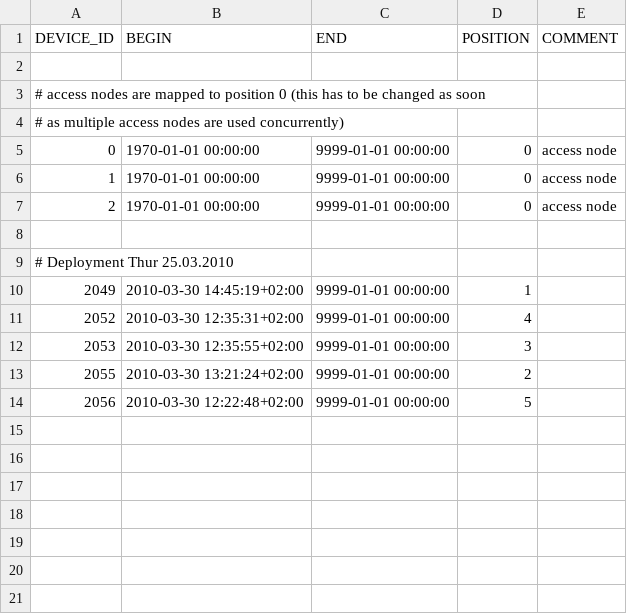
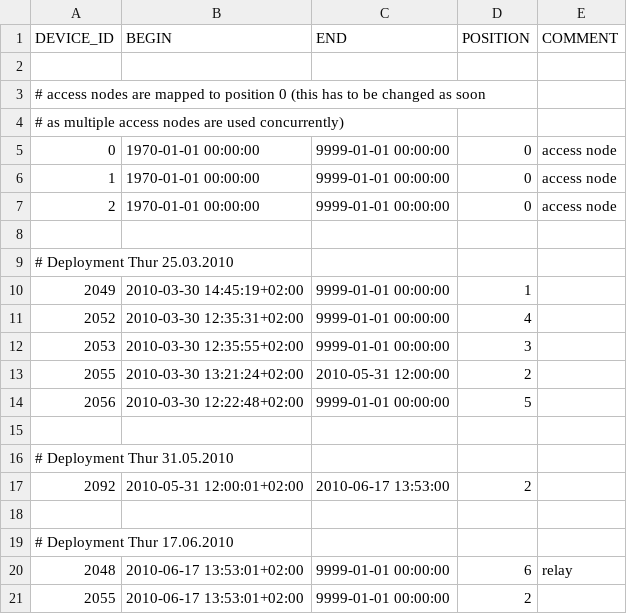
Before and after one commit to LSIR/gsn, a CSV file: gsn/conf/permasense/thur-positionmapping.csv, drawn as a sheet.

Commit message:
new position mapping for thur deployment

```diff
--- a/gsn/conf/permasense/thur-positionmapping.csv
+++ b/gsn/conf/permasense/thur-positionmapping.csv
@@ -12,3 +12,10 @@
 "2053","2010-03-30 12:35:55+02:00","9999-01-01 00:00:00","3",""
-"2055","2010-03-30 13:21:24+02:00","9999-01-01 00:00:00","2",""
+"2055","2010-03-30 13:21:24+02:00","2010-05-31 12:00:00","2",""
 "2056","2010-03-30 12:22:48+02:00","9999-01-01 00:00:00","5",""
+
+# Deployment Thur 31.05.2010
+"2092","2010-05-31 12:00:01+02:00","2010-06-17 13:53:00","2",""
+
+# Deployment Thur 17.06.2010
+"2048","2010-06-17 13:53:01+02:00","9999-01-01 00:00:00","6","relay"
+"2055","2010-06-17 13:53:01+02:00","9999-01-01 00:00:00","2",""
```
